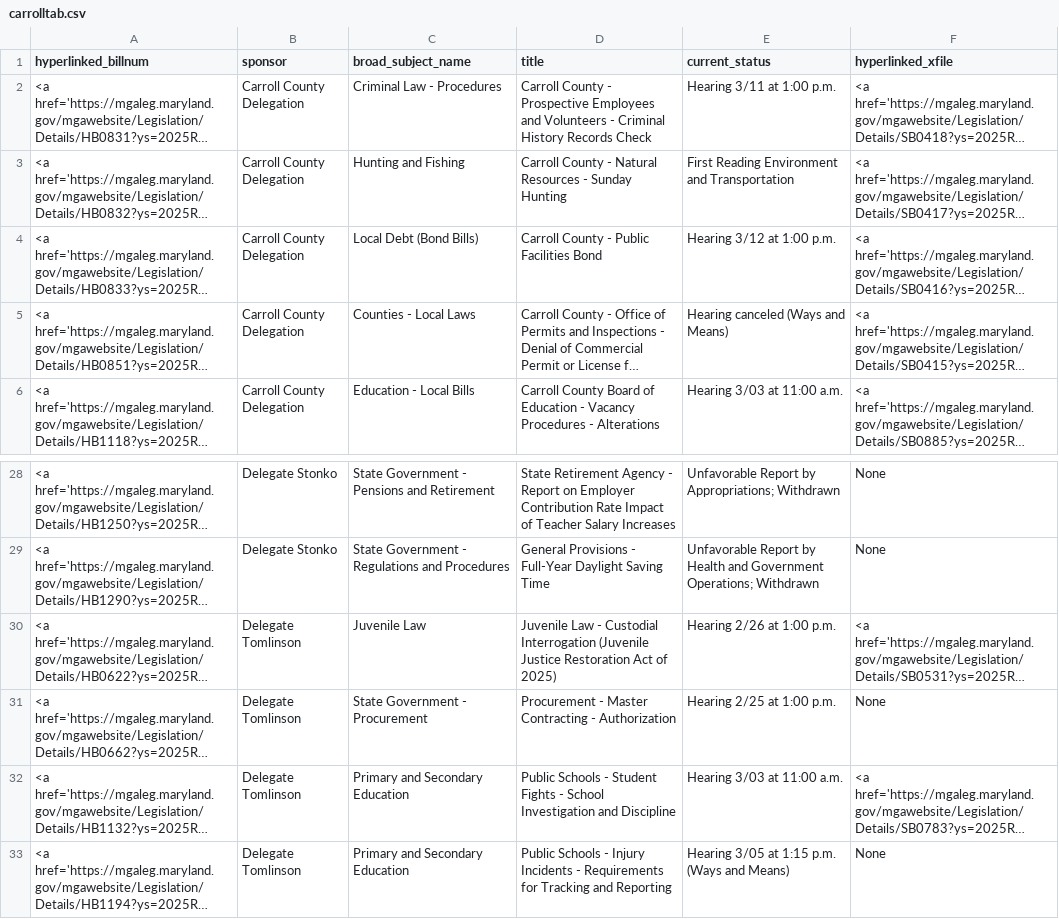
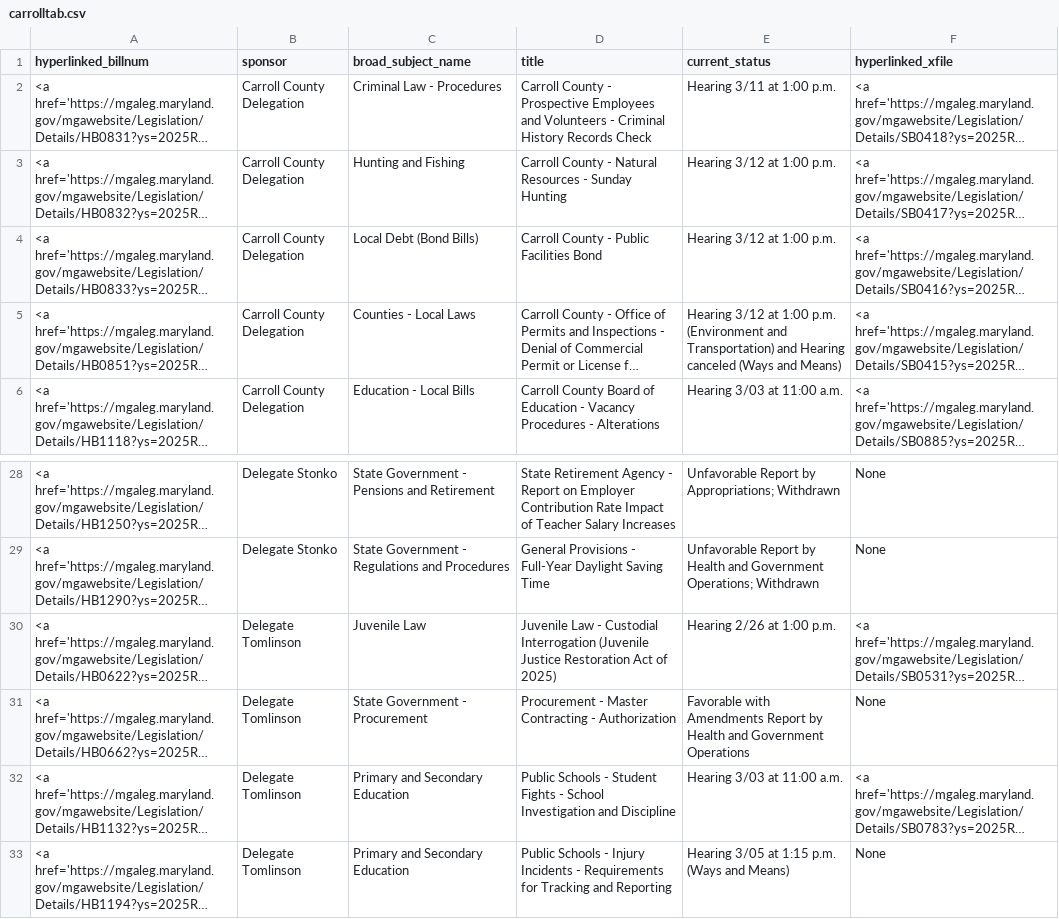
Before and after one commit to Baltimore-Sun/md-ga-bill-tracker, a CSV file: carrolltab.csv, drawn as a sheet; only a part is shown, gaps mark what is left out; long unchanged cells end in …; the diff names each change by its address in the sheet, - before the commit and + after, or states it on an @@ line.

```diff
--- a/carrolltab.csv
+++ b/carrolltab.csv
-E3 (current_status): First Reading Environment and Transportation
+E3 (current_status): Hearing 3/12 at 1:00 p.m.
-E5 (current_status): Hearing canceled (Ways…
+E5 (current_status): Hearing 3/12 at 1:00 p.m. (Environment and Transportation) and Hearing canceled (Ways…
-E31 (current_status): Hearing 2/25 at 1:00 p.m.
+E31 (current_status): Favorable with Amendments Report by Health and Government Operations
```
Also changed, not shown: aatab.csv, hartab.csv, 1 other file.
